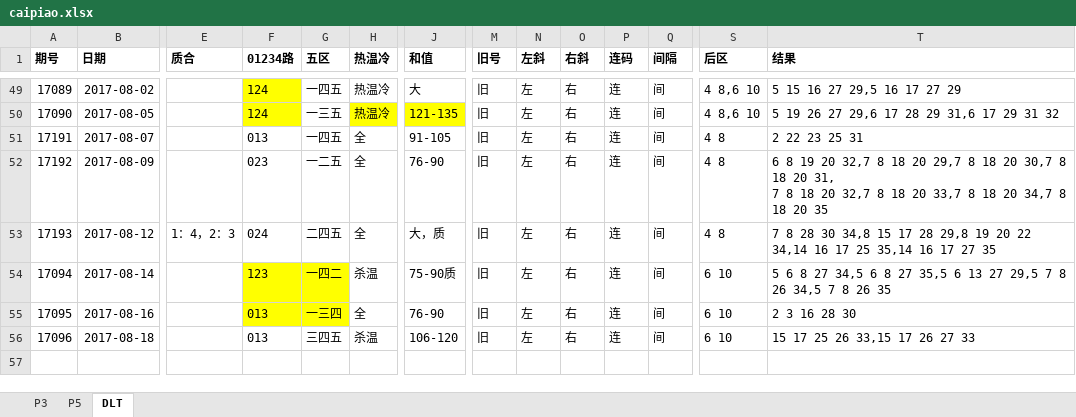
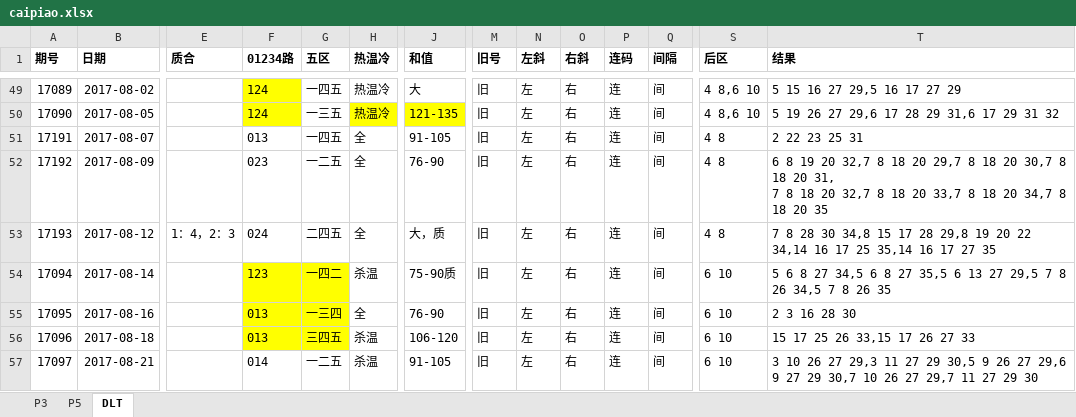
Before and after one commit to zhoubo8308/caipiao, an Excel workbook: caipiao.xlsx, sheet DLT, drawn as a sheet; only a part is shown, gaps mark what is left out; values as stored, in another font and other column widths than the file's, no borders; rows hold the shown columns only; the diff names each change by its address in the sheet, - before the commit and + after, or states it on an @@ line.

```diff
--- a/caipiao.xlsx (sheet DLT)
+++ b/caipiao.xlsx (sheet DLT)
-F56:G56 fill: none
+F56:G56 fill: #FFFF00
+row 57: 17097 | 2017-08-21 |  | 014 | 一二五 | 杀温 | 91-105 | 旧 | 左 | 右 | 连 | 间 | 6 10 | 3 10 26 27 29,3 11 27 29 30,5 9 26 27 29,6 9 27 29 30,7 10 26 27 29,7 11 27 29 30
```
Also changed, not shown: sheet P5, sheet P3.
